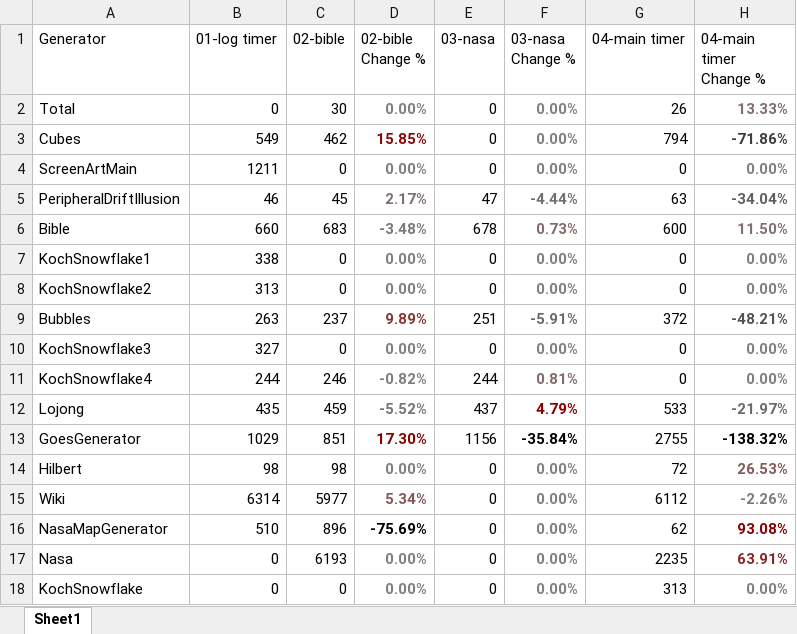
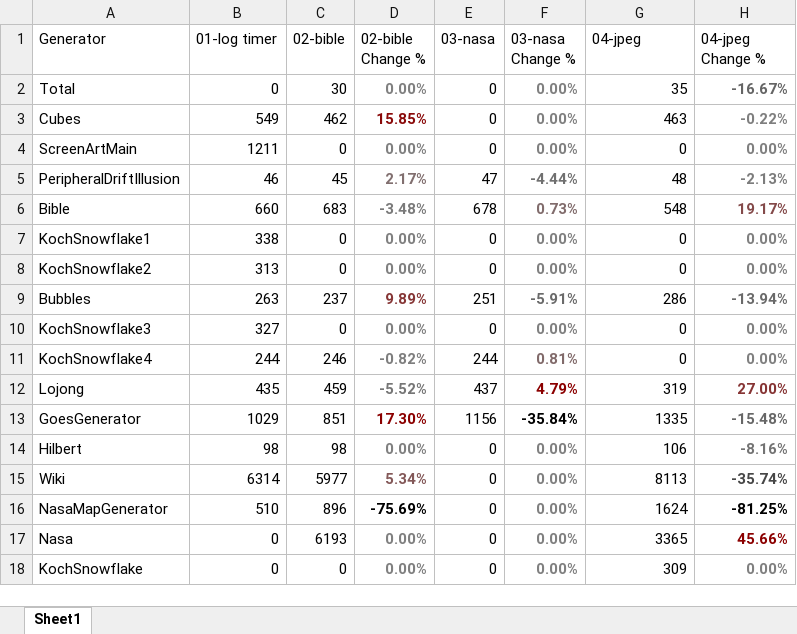
Before and after one commit to kenfasano/ScreenArt, an Excel workbook: logs/log_durations/log_durations.xlsx, sheet Sheet1, drawn as a sheet; only a part is shown; values as stored, in another font and other column widths than the file's, no borders; the diff covers the shown part only; the diff names each change by its address in the sheet, - before the commit and + after, or states it on an @@ line.

Commit message:
Using jpegs quality=95

```diff
--- a/logs/log_durations/log_durations.xlsx (sheet Sheet1)
+++ b/logs/log_durations/log_durations.xlsx (sheet Sheet1)
-G1: 04-main timer
+G1: 04-jpeg
-H1: 04-main timer Change %
+H1: 04-jpeg Change %
-G2 (04-jpeg): 26
+G2 (04-jpeg): 35
-H2 (04-jpeg Change %): 13.33%
+H2 (04-jpeg Change %): -16.67%
-H2 text colour: #816D6D
+H2 text colour: #656565
-G3 (04-jpeg): 794
+G3 (04-jpeg): 463
-H3 (04-jpeg Change %): -71.86%
+H3 (04-jpeg Change %): -0.22%
-H3 text colour: #3D3D3D
+H3 text colour: #7F7F7F
-G5 (04-jpeg): 63
+G5 (04-jpeg): 48
-H5 (04-jpeg Change %): -34.04%
+H5 (04-jpeg Change %): -2.13%
-H5 text colour: #606060
+H5 text colour: #7C7C7C
-G6 (04-jpeg): 600
+G6 (04-jpeg): 548
-H6 (04-jpeg Change %): 11.50%
+H6 (04-jpeg Change %): 19.17%
-H6 text colour: #817070
+H6 text colour: #844A4A
-G9 (04-jpeg): 372
+G9 (04-jpeg): 286
-H9 (04-jpeg Change %): -48.21%
+H9 (04-jpeg Change %): -13.94%
-G12 (04-jpeg): 533
+G12 (04-jpeg): 319
-H12 (04-jpeg Change %): -21.97%
+H12 (04-jpeg Change %): 27.00%
-H12 text colour: #6B6B6B
+H12 text colour: #863434
-G13 (04-jpeg): 2755
+G13 (04-jpeg): 1335
-H13 (04-jpeg Change %): -138.32%
+H13 (04-jpeg Change %): -15.48%
-H13 text colour: black
+H13 text colour: #676767
-G14 (04-jpeg): 72
+G14 (04-jpeg): 106
-H14 (04-jpeg Change %): 26.53%
+H14 (04-jpeg Change %): -8.16%
-G15 (04-jpeg): 6112
+G15 (04-jpeg): 8113
-H15 (04-jpeg Change %): -2.26%
+H15 (04-jpeg Change %): -35.74%
-H15 text colour: #7D7D7D
+H15 text colour: #474747
-G16 (04-jpeg): 62
+G16 (04-jpeg): 1624
-H16 (04-jpeg Change %): 93.08%
+H16 (04-jpeg Change %): -81.25%
-H16 text colour: #8B0000
+H16 text colour: black
-G17 (04-jpeg): 2235
+G17 (04-jpeg): 3365
-H17 (04-jpeg Change %): 63.91%
+H17 (04-jpeg Change %): 45.66%
-H17 text colour: #872828
+H17 text colour: #8B0000
-G18 (04-jpeg): 313
+G18 (04-jpeg): 309
```
Also changed, not shown: 20 added rows elsewhere in this sheet, 16 other files.
